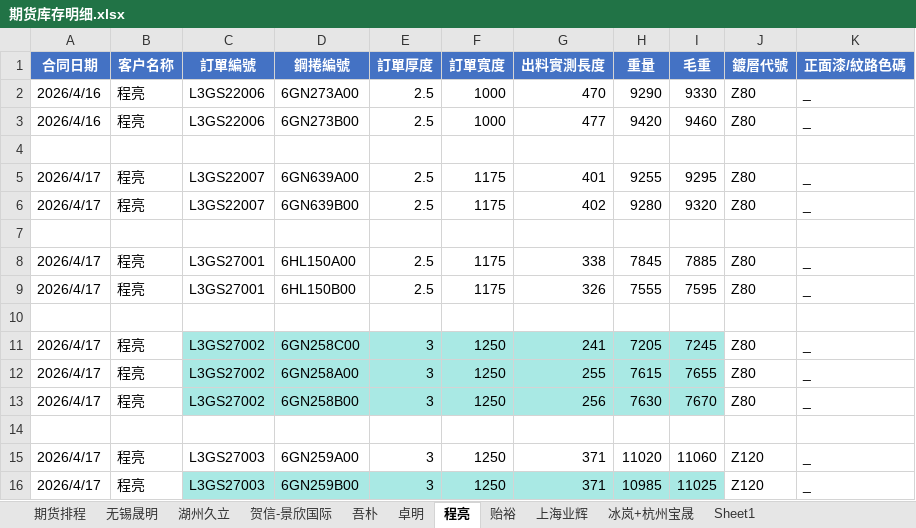
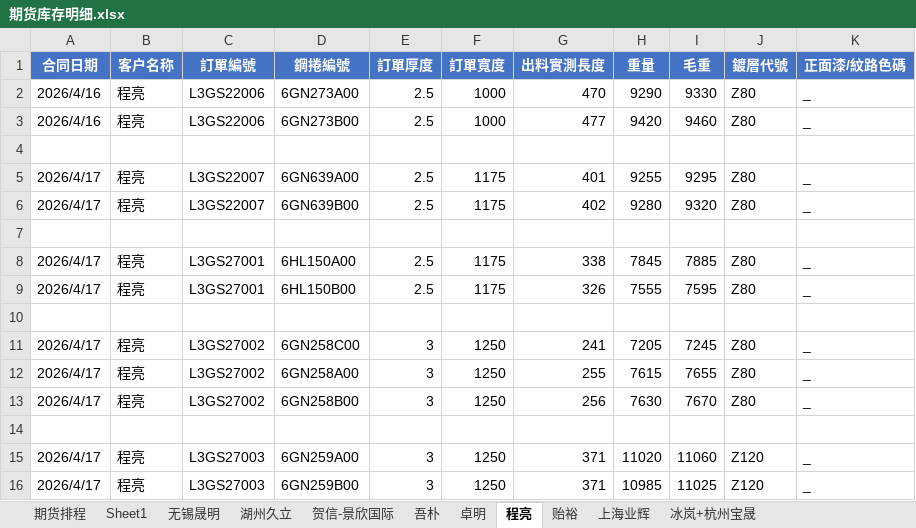
Before and after one commit to ZhaofengJin/HSXFuturesInvMgr, an Excel workbook: results/期货库存明细.xlsx, sheet 程亮, drawn as a sheet; only a part is shown; values as stored, in another font and other column widths than the file's, no borders; the diff names each change by its address in the sheet, - before the commit and + after, or states it on an @@ line.

```diff
--- a/results/期货库存明细.xlsx (sheet 程亮)
+++ b/results/期货库存明细.xlsx (sheet 程亮)
@@ sheet tab order changed: 期货排程 | Sheet1 | 无锡晟明 | 湖州久立 | 贺信-景欣国际 | 吾朴 | 卓明 | 程亮 | 贻裕 | 上海业辉 | 冰岚+杭州宝晟 @@
-C11:I13 fill: #A9E9E4
+C11:I13 fill: none
-C16:I16 fill: #A9E9E4
+C16:I16 fill: none
```
Also changed, not shown: sheet 冰岚+杭州宝晟, sheet 上海业辉, sheet 期货排程, results/期货库存明细_备份.xlsx, 5 other files.
